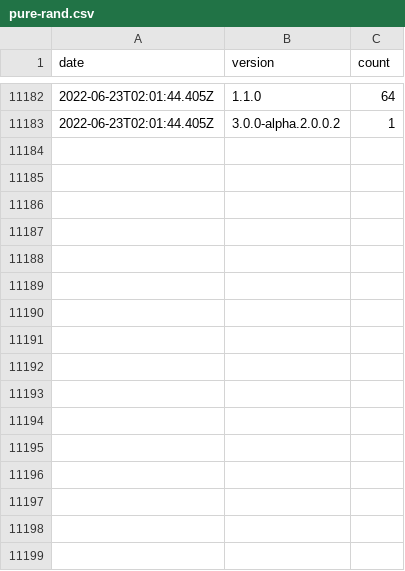
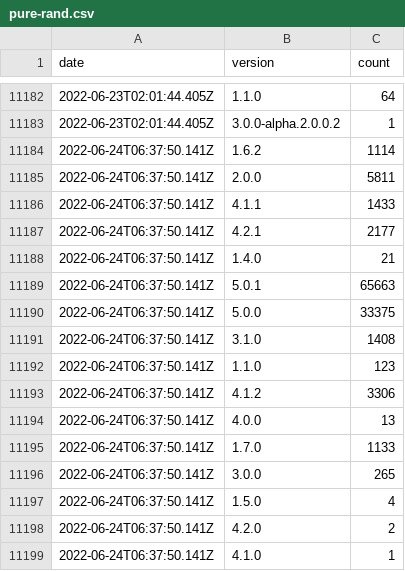
Before and after one commit to dubzzz/npm-counter-history, a CSV file: pure-rand.csv, drawn as a sheet; only a part is shown, gaps mark what is left out; the diff names each change by its address in the sheet, - before the commit and + after, or states it on an @@ line.

```diff
--- a/pure-rand.csv
+++ b/pure-rand.csv
+row 11184: 2022-06-24T06:37:50.141Z | 1.6.2 | 1114
+row 11185: 2022-06-24T06:37:50.141Z | 2.0.0 | 5811
+row 11186: 2022-06-24T06:37:50.141Z | 4.1.1 | 1433
+row 11187: 2022-06-24T06:37:50.141Z | 4.2.1 | 2177
+row 11188: 2022-06-24T06:37:50.141Z | 1.4.0 | 21
+row 11189: 2022-06-24T06:37:50.141Z | 5.0.1 | 65663
+row 11190: 2022-06-24T06:37:50.141Z | 5.0.0 | 33375
+row 11191: 2022-06-24T06:37:50.141Z | 3.1.0 | 1408
+row 11192: 2022-06-24T06:37:50.141Z | 1.1.0 | 123
+row 11193: 2022-06-24T06:37:50.141Z | 4.1.2 | 3306
+row 11194: 2022-06-24T06:37:50.141Z | 4.0.0 | 13
+row 11195: 2022-06-24T06:37:50.141Z | 1.7.0 | 1133
+row 11196: 2022-06-24T06:37:50.141Z | 3.0.0 | 265
+row 11197: 2022-06-24T06:37:50.141Z | 1.5.0 | 4
+row 11198: 2022-06-24T06:37:50.141Z | 4.2.0 | 2
+row 11199: 2022-06-24T06:37:50.141Z | 4.1.0 | 1
```
Also changed, not shown: ava-fast-check.csv, jest-fast-check.csv, 4 other files.
